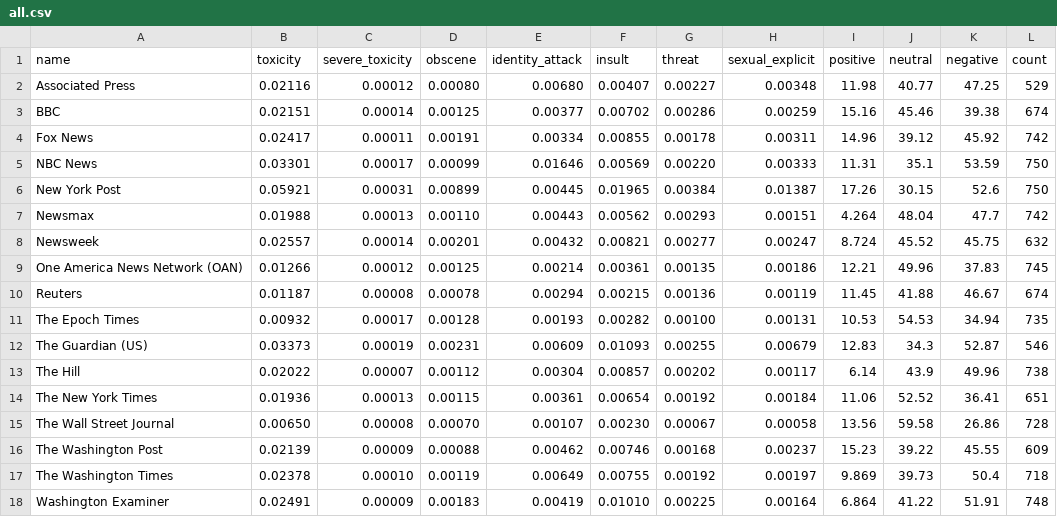
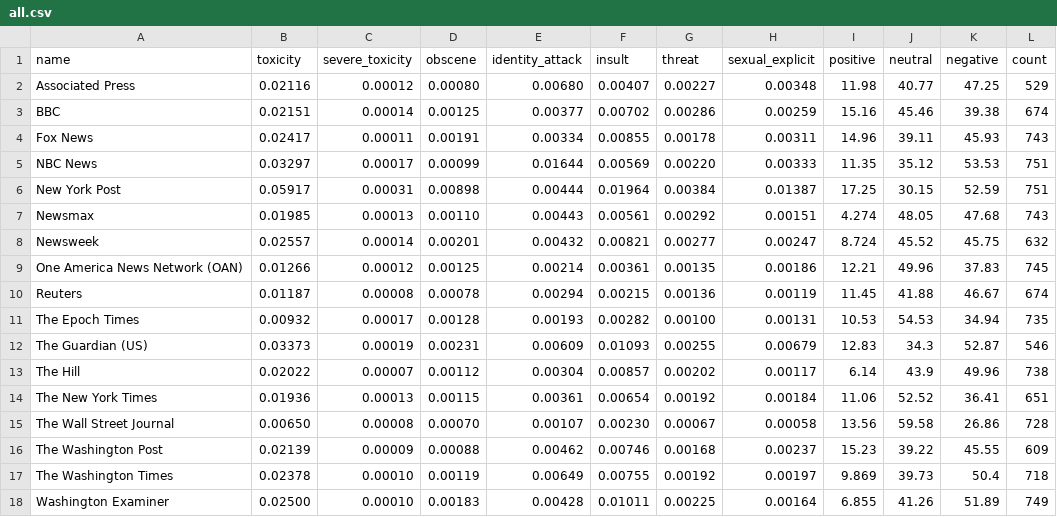
Before and after one commit to dcferreira/toxic-news, a CSV file: averages/all.csv, drawn as a sheet.

```diff
--- a/averages/all.csv
+++ b/averages/all.csv
@@ -3,6 +3,6 @@ Associated Press,0.02116,0.00012,0.00080,0.00680,0.00407,0.00227,0.00348,11.98,4
 BBC,0.02151,0.00014,0.00125,0.00377,0.00702,0.00286,0.00259,15.16,45.46,39.38,674
-Fox News,0.02417,0.00011,0.00191,0.00334,0.00855,0.00178,0.00311,14.96,39.12,45.92,742
-NBC News,0.03301,0.00017,0.00099,0.01646,0.00569,0.00220,0.00333,11.31,35.1,53.59,750
-New York Post,0.05921,0.00031,0.00899,0.00445,0.01965,0.00384,0.01387,17.26,30.15,52.6,750
-Newsmax,0.01988,0.00013,0.00110,0.00443,0.00562,0.00293,0.00151,4.264,48.04,47.7,742
+Fox News,0.02417,0.00011,0.00191,0.00334,0.00855,0.00178,0.00311,14.96,39.11,45.93,743
+NBC News,0.03297,0.00017,0.00099,0.01644,0.00569,0.00220,0.00333,11.35,35.12,53.53,751
+New York Post,0.05917,0.00031,0.00898,0.00444,0.01964,0.00384,0.01387,17.25,30.15,52.59,751
+Newsmax,0.01985,0.00013,0.00110,0.00443,0.00561,0.00292,0.00151,4.274,48.05,47.68,743
 Newsweek,0.02557,0.00014,0.00201,0.00432,0.00821,0.00277,0.00247,8.724,45.52,45.75,632
@@ -17,2 +17,2 @@ The Washington Post,0.02139,0.00009,0.00088,0.00462,0.00746,0.00168,0.00237,15.2
 The Washington Times,0.02378,0.00010,0.00119,0.00649,0.00755,0.00192,0.00197,9.869,39.73,50.4,718
-Washington Examiner,0.02491,0.00009,0.00183,0.00419,0.01010,0.00225,0.00164,6.864,41.22,51.91,748
+Washington Examiner,0.02500,0.00010,0.00183,0.00428,0.01011,0.00225,0.00164,6.855,41.26,51.89,749
```
Also changed, not shown: averages/7.csv, 2 other files.
